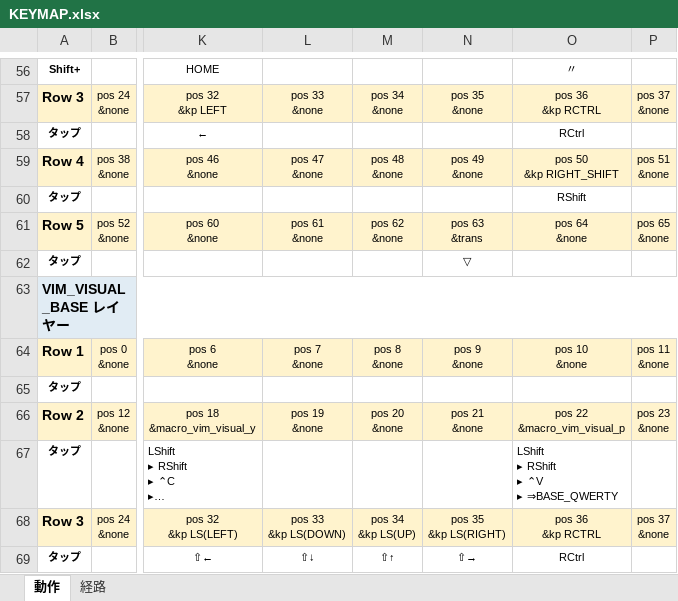
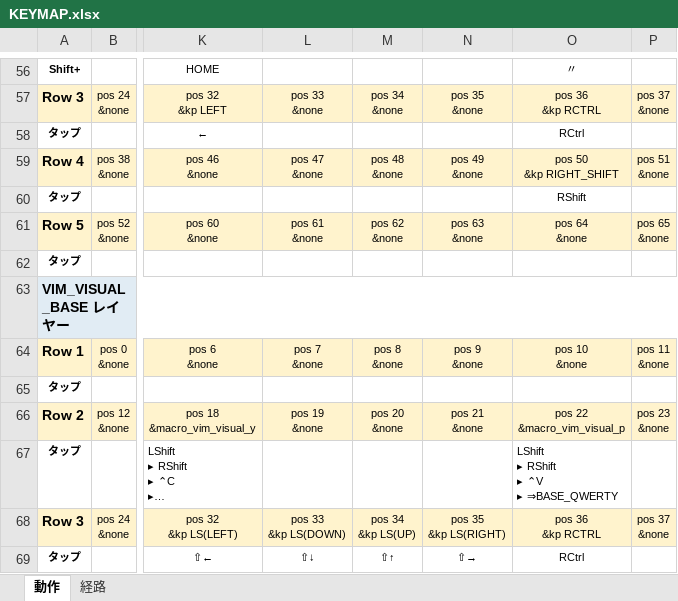
Before and after one commit to ryo-aoki-pc/zmk-keyboard-torabo-tsuki-lp, an Excel workbook: KEYMAP.xlsx, sheet 動作, drawn as a sheet; only a part is shown, gaps mark what is left out; long unchanged cells end in …; values as stored, in another font and other column widths than the file's, no borders; ↵ is a line break in a cell; the diff covers the shown part only; the diff names each change by its address in the sheet, - before the commit and + after, or states it on an @@ line.

```diff
--- a/KEYMAP.xlsx (sheet 動作)
+++ b/KEYMAP.xlsx (sheet 動作)
-N61: pos 63 ↵ &trans
+N61: pos 63 ↵ &none
-N62: ▽
+N62: (empty)
```
Also changed, not shown: 1 added row, 1 removed row and 28 edited cells elsewhere in this sheet, sheet 経路, 24 other files.
